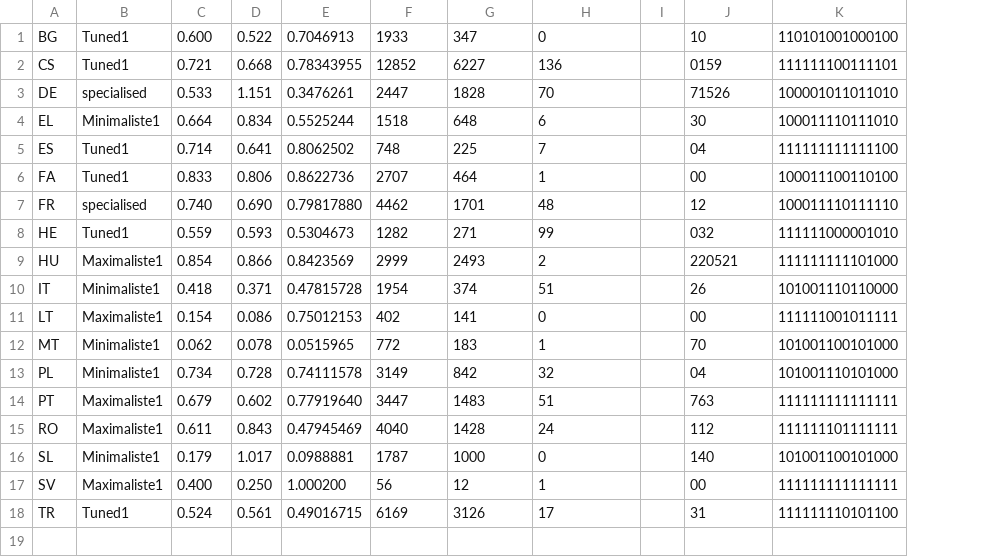
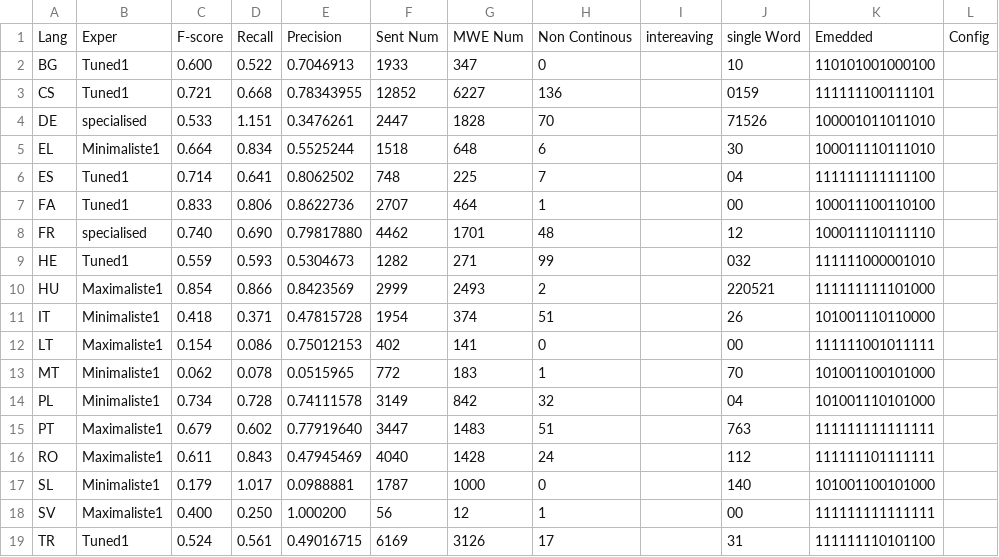
Before and after one commit to hazemalsaied/IdenSys, a CSV file: Results/results.csv, drawn as a sheet; removed rows and columns are numbered as before the commit, all else as after; the diff names each change by its address in the sheet, - before the commit and + after, or states it on an @@ line.

Commit message:
Commit 3

```diff
--- a/Results/results.csv
+++ b/Results/results.csv
-column I, empty
+column I, empty
+column L, empty
+row 1: Lang | Exper | F-score | Recall | Precision | Sent Num | MWE Num | Non Continous | intereaving | single Word | Emedded | Config
```
